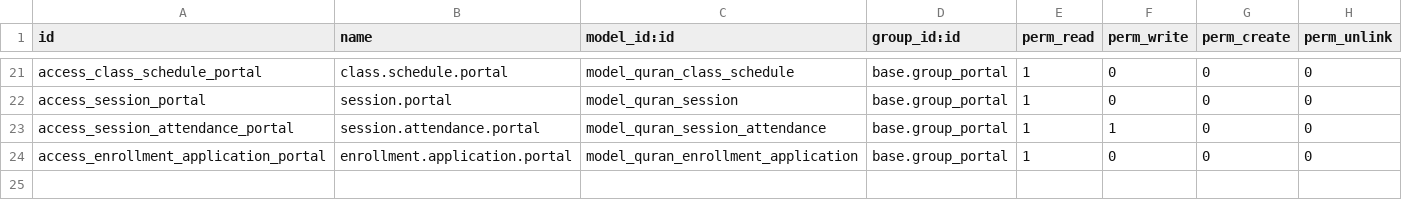
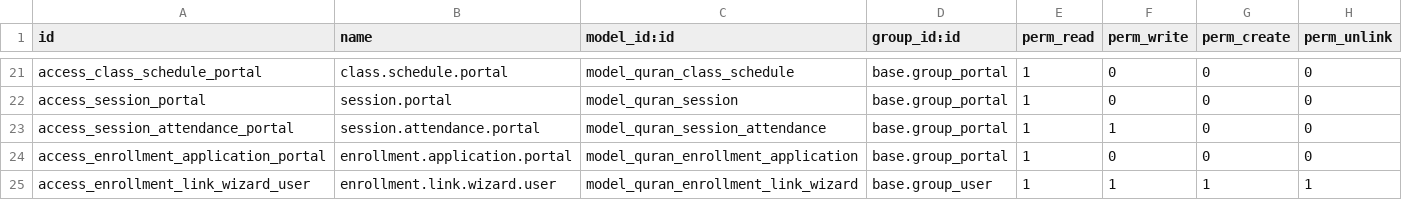
Before and after one commit to ahmedlabib1729/odoo18Modules_Comu, a CSV file: quran_center/security/ir.model.access.csv, drawn as a sheet; only a part is shown, gaps mark what is left out; the diff names each change by its address in the sheet, - before the commit and + after, or states it on an @@ line.

```diff
--- a/quran_center/security/ir.model.access.csv
+++ b/quran_center/security/ir.model.access.csv
+row 25: access_enrollment_link_wizard_user | enrollment.link.wizard.user | model_quran_enrollment_link_wizard | base.group_user | 1 | 1 | 1 | 1
```
Also changed, not shown: 17 other files.
